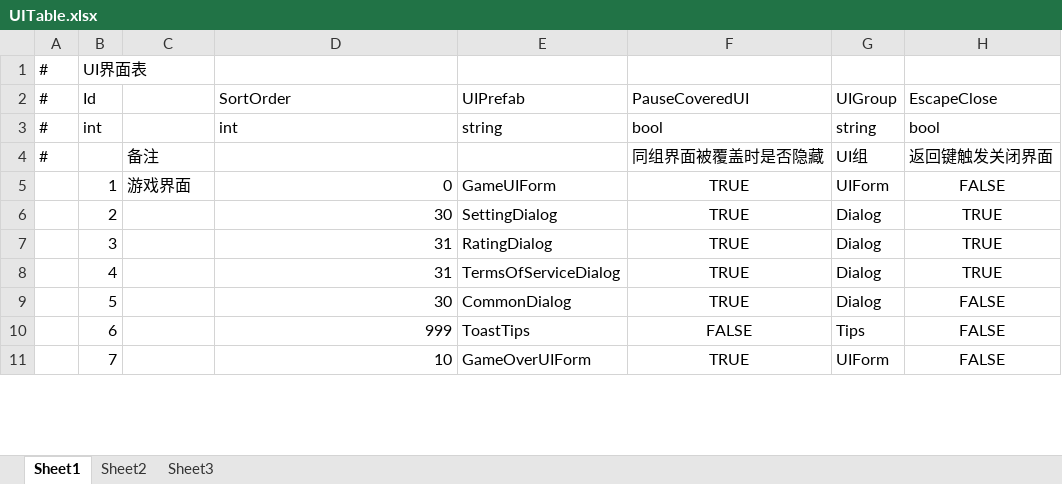
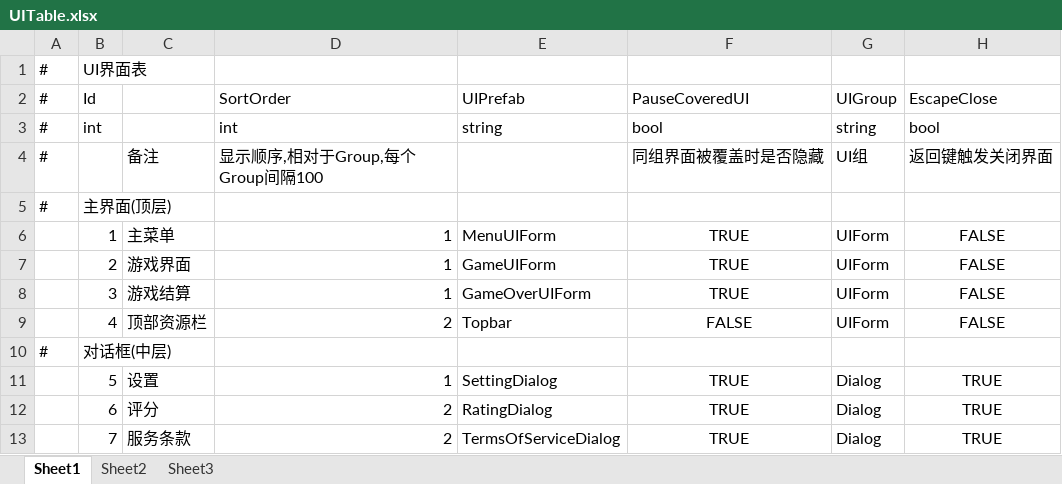
Before and after one commit to sunsvip/GF_X, an Excel workbook: AAAGameData/DataTables/Core/UITable.xlsx, sheet Sheet1, drawn as a sheet; only a part is shown; values as stored, in another font and other column widths than the file's, no borders; addresses are those after the commit; the diff covers the shown part only; the diff names each change by its address in the sheet, - before the commit and + after, or states it on an @@ line.

```diff
--- a/AAAGameData/DataTables/Core/UITable.xlsx (sheet Sheet1)
+++ b/AAAGameData/DataTables/Core/UITable.xlsx (sheet Sheet1)
-D4: (empty)
+D4: 显示顺序,相对于Group,每个Group间隔100
+row 5: # | 主界面(顶层)
-C6: 游戏界面
+C6: 主菜单
-D6: 0
+D6: 1
-E6: GameUIForm
+E6: MenuUIForm
-C7: (empty)
+C7: 游戏界面
-D7: 30
+D7: 1
-E7: SettingDialog
+E7: GameUIForm
-G7:G9: Dialog
+G7:G9: UIForm
-H7:H9: TRUE
+H7:H9: FALSE
-C8: (empty)
+C8: 游戏结算
-D8: 31
+D8: 1
-E8: RatingDialog
+E8: GameOverUIForm
-C9: (empty)
+C9: 顶部资源栏
-D9: 31
+D9: 2
-E9: TermsOfServiceDialog
+E9: Topbar
-F9: TRUE
+F9: FALSE
+row 10: # | 对话框(中层)
-C11: (empty)
+C11: 设置
-D11: 30
+D11: 1
-E11: CommonDialog
+E11: SettingDialog
-H11:H13: FALSE
+H11:H13: TRUE
-C12: (empty)
+C12: 评分
-D12: 999
+D12: 2
-E12: ToastTips
+E12: RatingDialog
-F12: FALSE
+F12: TRUE
-G12: Tips
+G12: Dialog
-C13: (empty)
+C13: 服务条款
-D13: 10
+D13: 2
-E13: GameOverUIForm
+E13: TermsOfServiceDialog
-G13: UIForm
+G13: Dialog
```
Also changed, not shown: 1 added row and 10 edited cells elsewhere in this sheet, AAAGameData/DataTables/Core/UIGroupTable.xlsx, 13 other files.
